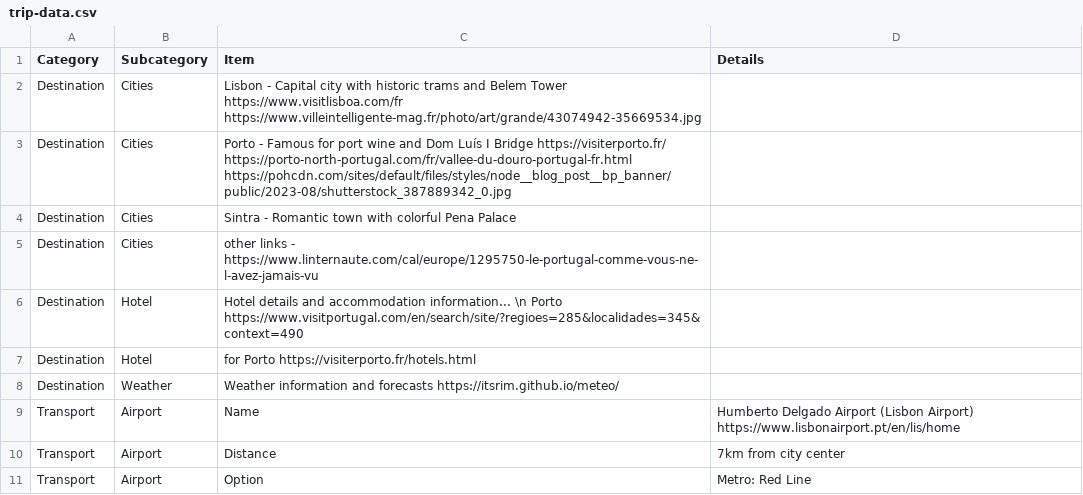
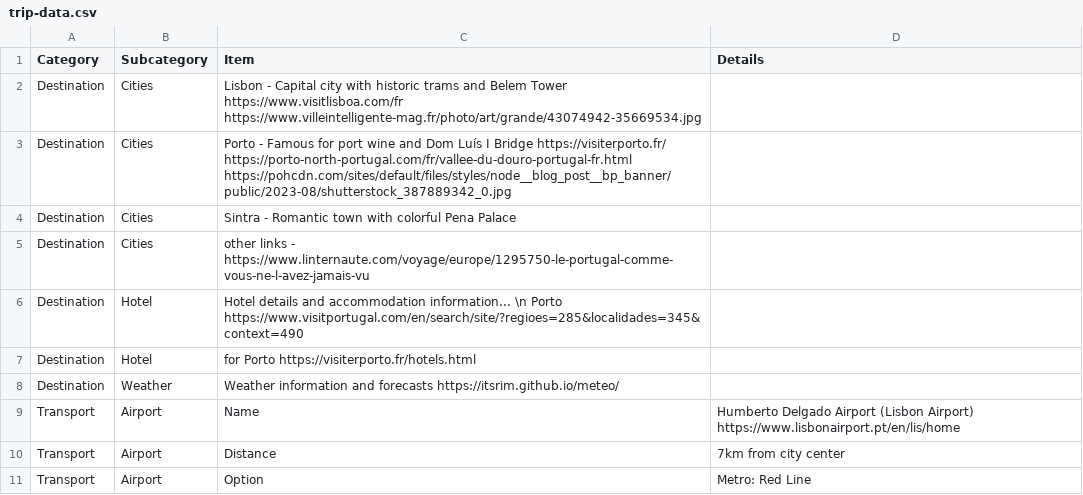
Before and after one commit to itsrim/cal, a CSV file: trip-data.csv, drawn as a sheet; only a part is shown.

```diff
--- a/trip-data.csv
+++ b/trip-data.csv
@@ -4,3 +4,3 @@ Destination,Cities,Porto - Famous for port wine and Dom Luís I Bridge https://v
 Destination,Cities,Sintra - Romantic town with colorful Pena Palace
-Destination,Cities,other links - https://www.linternaute.com/cal/europe/1295750-le-portugal-comme-vous-ne-l-avez-jamais-vu
+Destination,Cities,other links - https://www.linternaute.com/voyage/europe/1295750-le-portugal-comme-vous-ne-l-avez-jamais-vu
 Destination,Hotel,Hotel details and accommodation information... \n Porto https://www.visitportugal.com/en/search/site/?regioes=285&localidades=345&context=490
```
Also changed, not shown: 8 other files.
